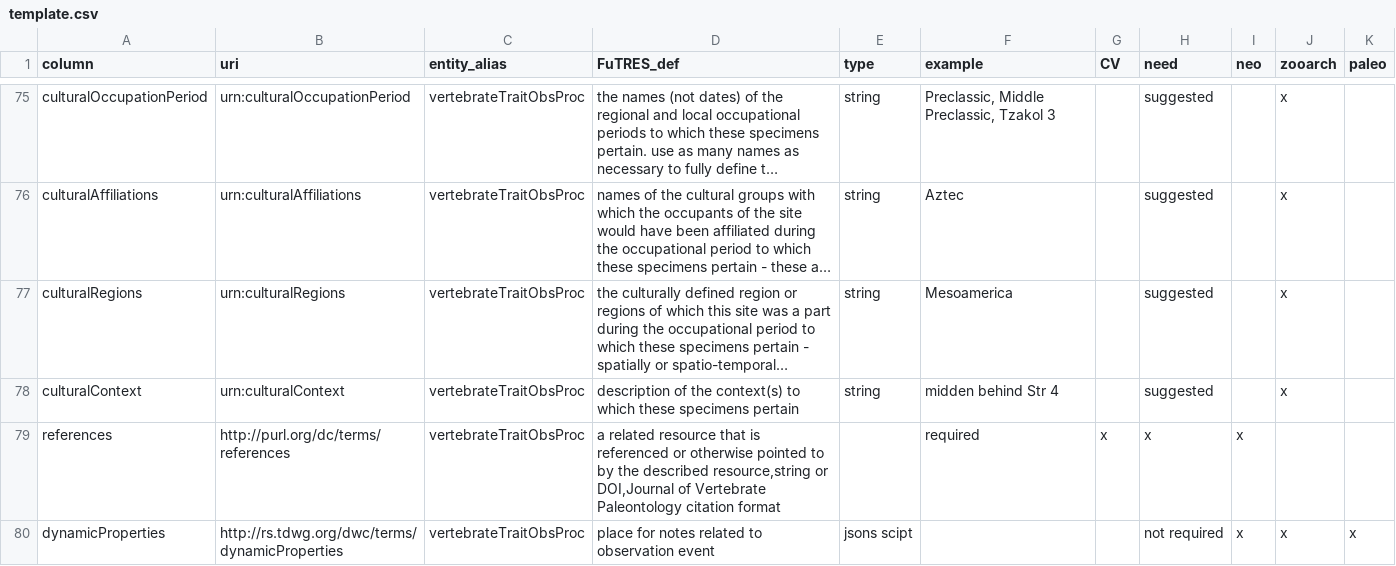
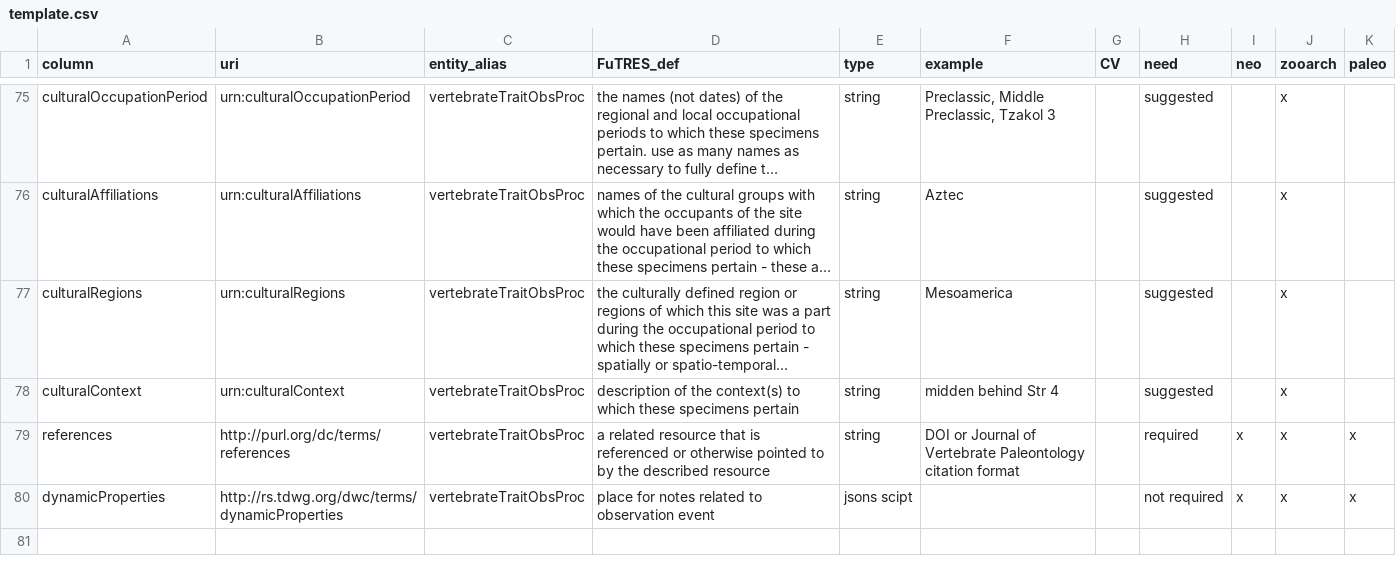
Before and after one commit to futres/template, a CSV file: template.csv, drawn as a sheet; only a part is shown, gaps mark what is left out; long unchanged cells end in …; the diff names each change by its address in the sheet, - before the commit and + after, or states it on an @@ line.

Commit message:
Update template.csv

```diff
--- a/template.csv
+++ b/template.csv
-D79 (FuTRES_def): …the described resource,string or DOI,Journal of Vertebrate Paleontology citation format
+D79 (FuTRES_def): …the described resource
-E79 (type): (empty)
+E79 (type): string
-F79 (example): required
+F79 (example): DOI or Journal of Vertebrate Paleontology citation format
-G79 (CV): x
+G79 (CV): (empty)
-H79 (need): x
+H79 (need): required
-J79 (zooarch): (empty)
+J79 (zooarch): x
-K79 (paleo): (empty)
+K79 (paleo): x
```
